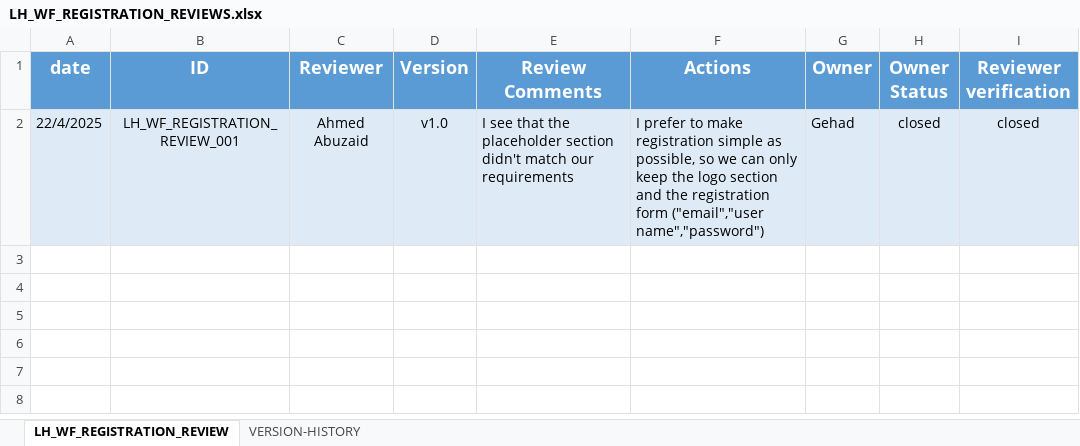
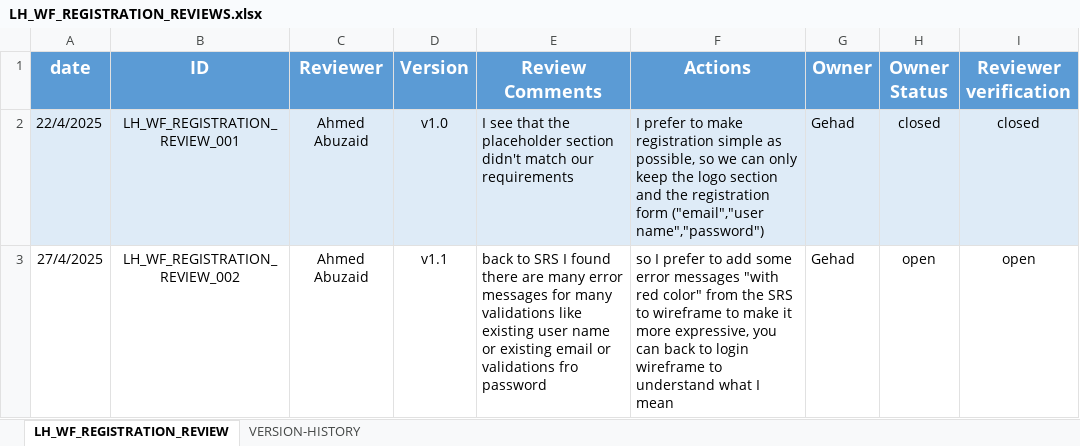
Before and after one commit to EmanAbusalim/Group-3-Learning-hub, an Excel workbook: LH_REVIEWS/LH_WF_REGISTRATION_REVIEWS.xlsx, sheet LH_WF_REGISTRATION_REVIEW, drawn as a sheet; values as stored, in another font and other column widths than the file's, no borders; the diff names each change by its address in the sheet, - before the commit and + after, or states it on an @@ line.

Commit message:
v1.2 reopen registration wireframe registration
ask to add more details to registration form wireframe

```diff
--- a/LH_REVIEWS/LH_WF_REGISTRATION_REVIEWS.xlsx (sheet LH_WF_REGISTRATION_REVIEW)
+++ b/LH_REVIEWS/LH_WF_REGISTRATION_REVIEWS.xlsx (sheet LH_WF_REGISTRATION_REVIEW)
+row 3: 27/4/2025 | LH_WF_REGISTRATION_REVIEW_002 | Ahmed Abuzaid | v1.1 | back to SRS I found there are many error messages for many validations like existing user name or existing email or validations fro password | so I prefer to add some error messages "with red color" from the SRS to wireframe to make it more expressive, you can back to login wireframe to understand what I mean | Gehad | open | open
```
Also changed, not shown: sheet VERSION-HISTORY.
